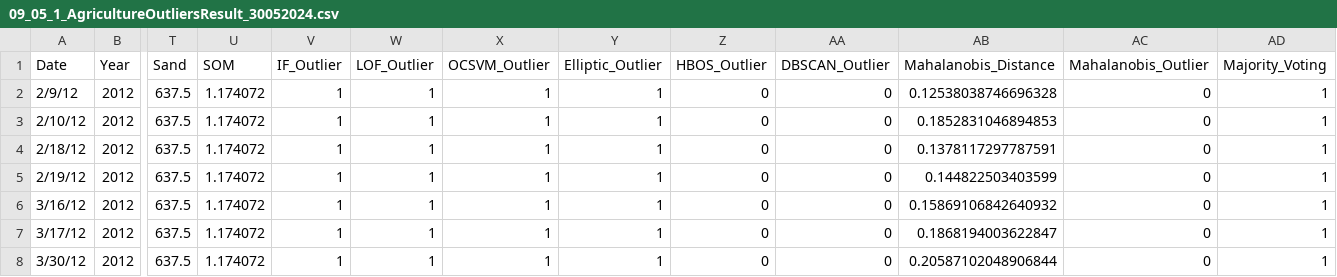
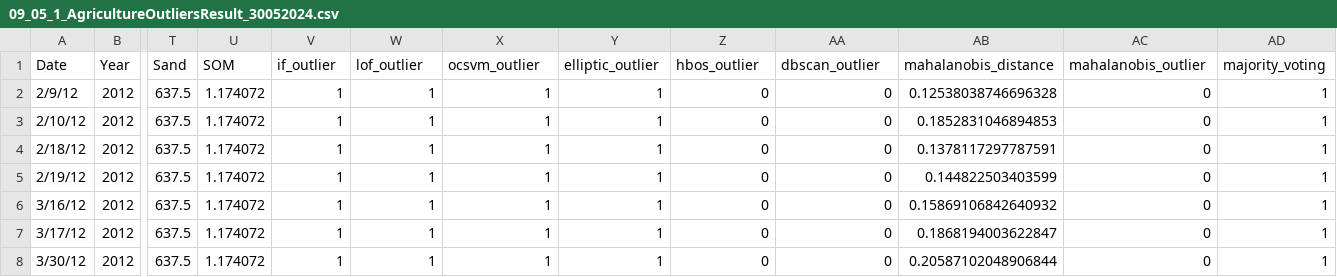
Before and after one commit to roniwahyu/outlier-detection2024, a CSV file: 01.Dataset-Rofiqul/Ujicoba3-29052024/dataset/09_05_1_AgricultureOutliersResult_30052024.csv, drawn as a sheet; only a part is shown, gaps mark what is left out; the diff names each change by its address in the sheet, - before the commit and + after, or states it on an @@ line.

```diff
--- a/01.Dataset-Rofiqul/Ujicoba3-29052024/dataset/09_05_1_AgricultureOutliersResult_30052024.csv
+++ b/01.Dataset-Rofiqul/Ujicoba3-29052024/dataset/09_05_1_AgricultureOutliersResult_30052024.csv
-V1: IF_Outlier
+V1: if_outlier
-W1: LOF_Outlier
+W1: lof_outlier
-X1: OCSVM_Outlier
+X1: ocsvm_outlier
-Y1: Elliptic_Outlier
+Y1: elliptic_outlier
-Z1: HBOS_Outlier
+Z1: hbos_outlier
-AA1: DBSCAN_Outlier
+AA1: dbscan_outlier
-AB1: Mahalanobis_Distance
+AB1: mahalanobis_distance
-AC1: Mahalanobis_Outlier
+AC1: mahalanobis_outlier
-AD1: Majority_Voting
+AD1: majority_voting
```
Also changed, not shown: 2 other files.
